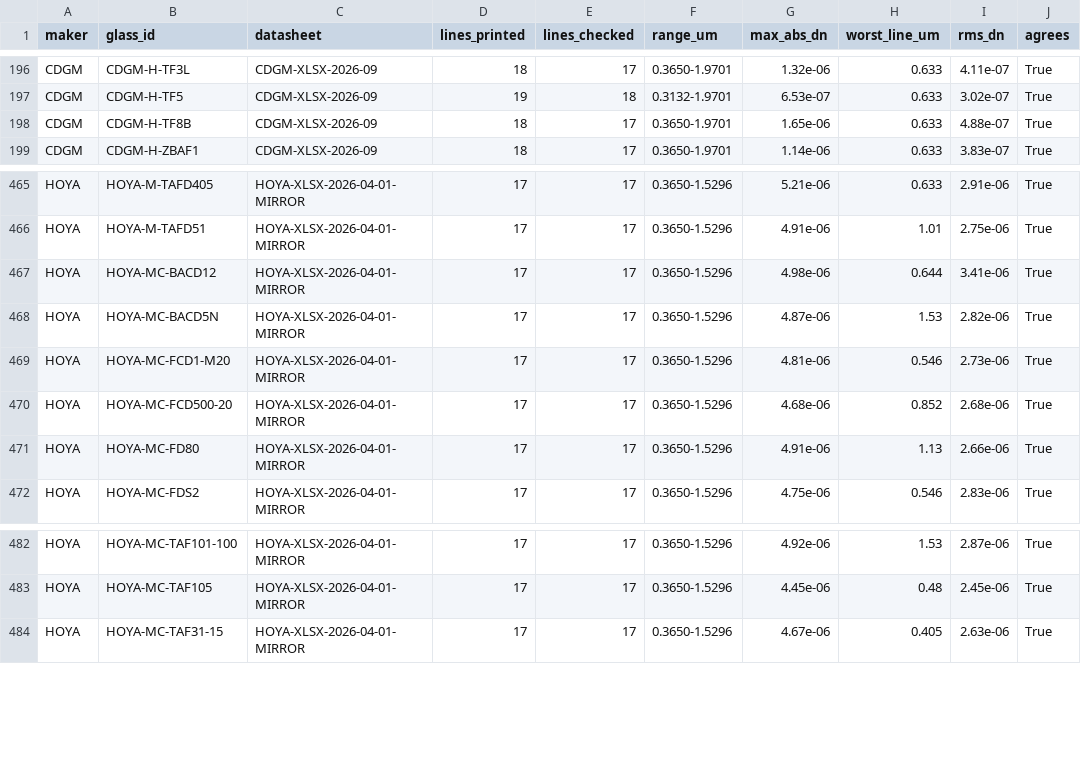
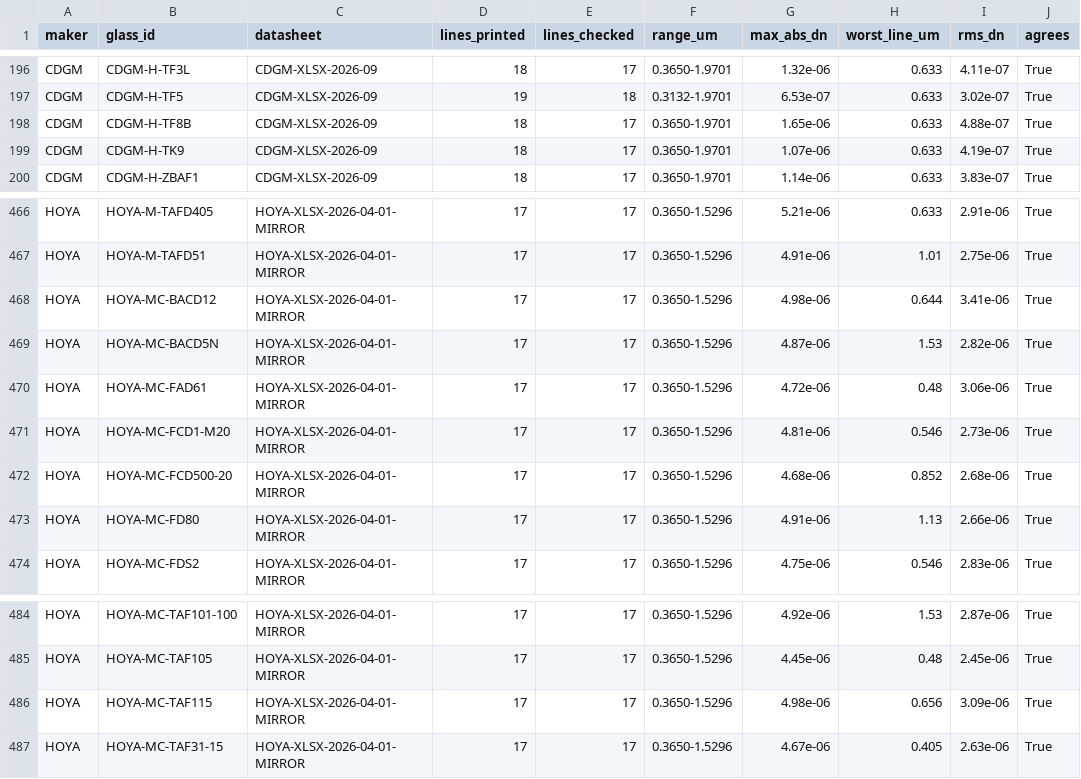
Before and after one commit to br24563/Glass-Match, a CSV file: docs/validation/datasheet_crosscheck.csv, drawn as a sheet; only a part is shown, gaps mark what is left out.

```diff
--- a/docs/validation/datasheet_crosscheck.csv
+++ b/docs/validation/datasheet_crosscheck.csv
@@ -198,2 +198,3 @@ CDGM,CDGM-H-TF5,CDGM-XLSX-2026-09,19,18,0.3132-1.9701,6.53e-07,0.633,3.02e-07,Tr
 CDGM,CDGM-H-TF8B,CDGM-XLSX-2026-09,18,17,0.3650-1.9701,1.65e-06,0.633,4.88e-07,True
+CDGM,CDGM-H-TK9,CDGM-XLSX-2026-09,18,17,0.3650-1.9701,1.07e-06,0.633,4.19e-07,True
 CDGM,CDGM-H-ZBAF1,CDGM-XLSX-2026-09,18,17,0.3650-1.9701,1.14e-06,0.633,3.83e-07,True
@@ -468,2 +469,3 @@ HOYA,HOYA-MC-BACD12,HOYA-XLSX-2026-04-01-MIRROR,17,17,0.3650-1.5296,4.98e-06,0.6
 HOYA,HOYA-MC-BACD5N,HOYA-XLSX-2026-04-01-MIRROR,17,17,0.3650-1.5296,4.87e-06,1.53,2.82e-06,True
+HOYA,HOYA-MC-FAD61,HOYA-XLSX-2026-04-01-MIRROR,17,17,0.3650-1.5296,4.72e-06,0.48,3.06e-06,True
 HOYA,HOYA-MC-FCD1-M20,HOYA-XLSX-2026-04-01-MIRROR,17,17,0.3650-1.5296,4.81e-06,0.546,2.73e-06,True
@@ -483,2 +485,3 @@ HOYA,HOYA-MC-TAF101-100,HOYA-XLSX-2026-04-01-MIRROR,17,17,0.3650-1.5296,4.92e-06
 HOYA,HOYA-MC-TAF105,HOYA-XLSX-2026-04-01-MIRROR,17,17,0.3650-1.5296,4.45e-06,0.48,2.45e-06,True
+HOYA,HOYA-MC-TAF115,HOYA-XLSX-2026-04-01-MIRROR,17,17,0.3650-1.5296,4.98e-06,0.656,3.09e-06,True
 HOYA,HOYA-MC-TAF31-15,HOYA-XLSX-2026-04-01-MIRROR,17,17,0.3650-1.5296,4.67e-06,0.405,2.63e-06,True
```
Also changed, not shown: data/normalized/glasses.csv, data/normalized/sellmeier.csv, 21 other files.
